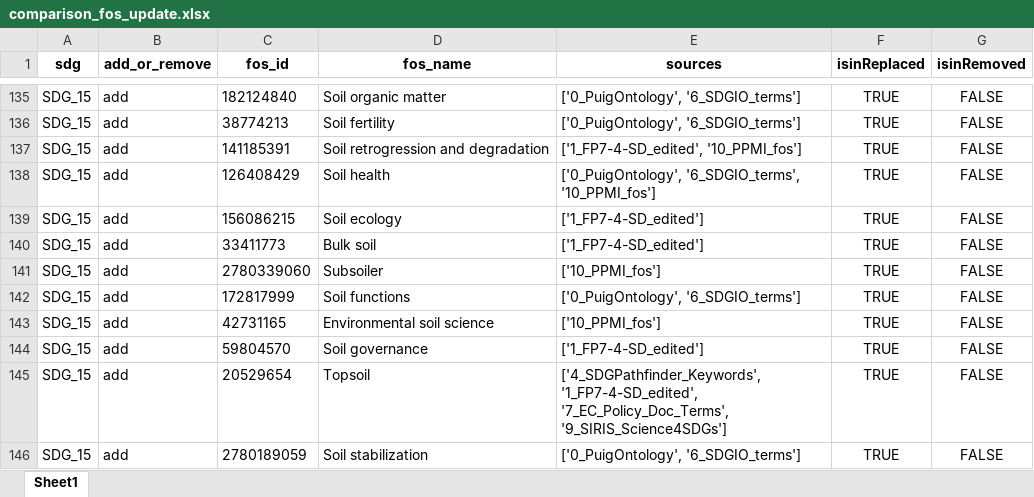
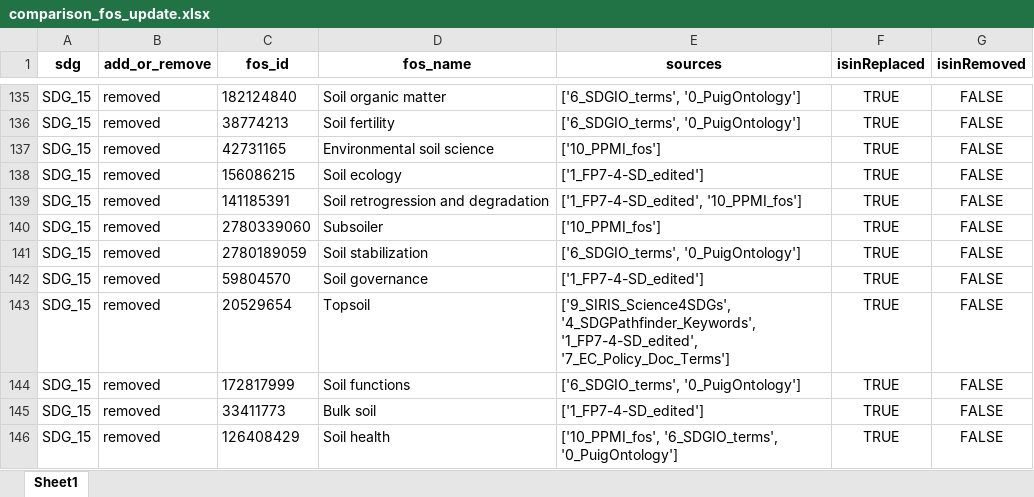
Before and after one commit to TechNote-ai/osdg, an Excel workbook: comparison_fos_update.xlsx, sheet Sheet1, drawn as a sheet; only a part is shown, gaps mark what is left out; values as stored, in another font and other column widths than the file's, no borders; removed rows and columns are numbered as before the commit, all else as after; the diff covers the shown part only; the diff names each change by its address in the sheet, - before the commit and + after, or states it on an @@ line.

```diff
--- a/comparison_fos_update.xlsx (sheet Sheet1)
+++ b/comparison_fos_update.xlsx (sheet Sheet1)
-B135:B137 (add_or_remove): add
+B135:B137 (add_or_remove): removed
-E135:E136 (sources): ['0_PuigOntology', '6_SDGIO_terms']
+E135:E136 (sources): ['6_SDGIO_terms', '0_PuigOntology']
-C137 (fos_id): 141185391
+C137 (fos_id): 42731165
-D137 (fos_name): Soil retrogression and degradation
+D137 (fos_name): Environmental soil science
-E137 (sources): ['1_FP7-4-SD_edited', '10_PPMI_fos']
+E137 (sources): ['10_PPMI_fos']
-row 138: SDG_15 | add | 126408429 | Soil health | ['0_PuigOntology', '6_SDGIO_terms', '10_PPMI_fos'] | TRUE | FALSE
-B138:B141 (add_or_remove): add
+B138:B141 (add_or_remove): removed
-C139 (fos_id): 33411773
+C139 (fos_id): 141185391
-D139 (fos_name): Bulk soil
+D139 (fos_name): Soil retrogression and degradation
-E139 (sources): ['1_FP7-4-SD_edited']
+E139 (sources): ['1_FP7-4-SD_edited', '10_PPMI_fos']
-C141 (fos_id): 172817999
+C141 (fos_id): 2780189059
-D141 (fos_name): Soil functions
+D141 (fos_name): Soil stabilization
-E141 (sources): ['0_PuigOntology', '6_SDGIO_terms']
+E141 (sources): ['6_SDGIO_terms', '0_PuigOntology']
-row 143: SDG_15 | add | 42731165 | Environmental soil science | ['10_PPMI_fos'] | TRUE | FALSE
-B142:B144 (add_or_remove): add
+B142:B144 (add_or_remove): removed
-E143 (sources): ['4_SDGPathfinder_Keywords', '1_FP7-4-SD_edited', '7_EC_Policy_Doc_Terms', '9_SIRIS_Science4SDGs']
+E143 (sources): ['9_SIRIS_Science4SDGs', '4_SDGPathfinder_Keywords', '1_FP7-4-SD_edited', '7_EC_Policy_Doc_Terms']
-C144 (fos_id): 2780189059
+C144 (fos_id): 172817999
-D144 (fos_name): Soil stabilization
+D144 (fos_name): Soil functions
-E144 (sources): ['0_PuigOntology', '6_SDGIO_terms']
+E144 (sources): ['6_SDGIO_terms', '0_PuigOntology']
+row 145: SDG_15 | removed | 33411773 | Bulk soil | ['1_FP7-4-SD_edited'] | TRUE | FALSE
+row 146: SDG_15 | removed | 126408429 | Soil health | ['10_PPMI_fos', '6_SDGIO_terms', '0_PuigOntology'] | TRUE | FALSE
```
Also changed, not shown: other rows of this sheet, raw_data/1_replace/ReplacedFOS.xlsx, raw_data/2_remove/RemovedFOS.xlsx, 2 other files.
